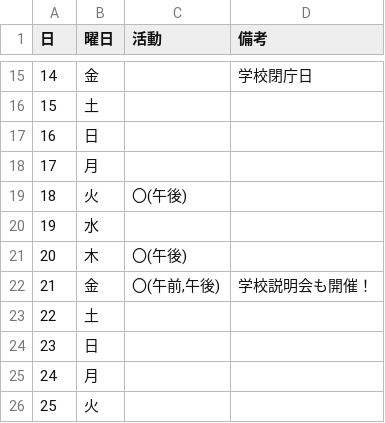
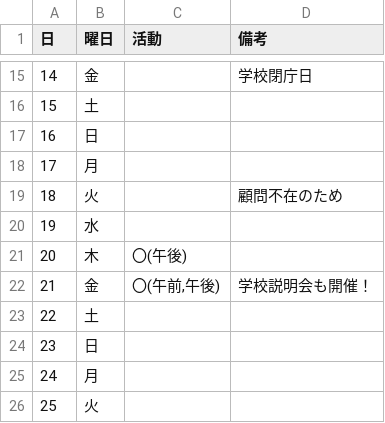
Before and after one commit to htvoffcial/Combu_katsudoari, a TSV file: public/2026-08.tsv, drawn as a sheet; only a part is shown, gaps mark what is left out.

Commit message:
Modify note for Tuesday in 2026-08.tsv
Updated the note for Tuesday regarding advisor absence.

```diff
--- a/public/2026-08.tsv
+++ b/public/2026-08.tsv
@@ -18,3 +18,3 @@
 17	月		
-18	火	〇(午後)	
+18	火		顧問不在のため
 19	水		
```
